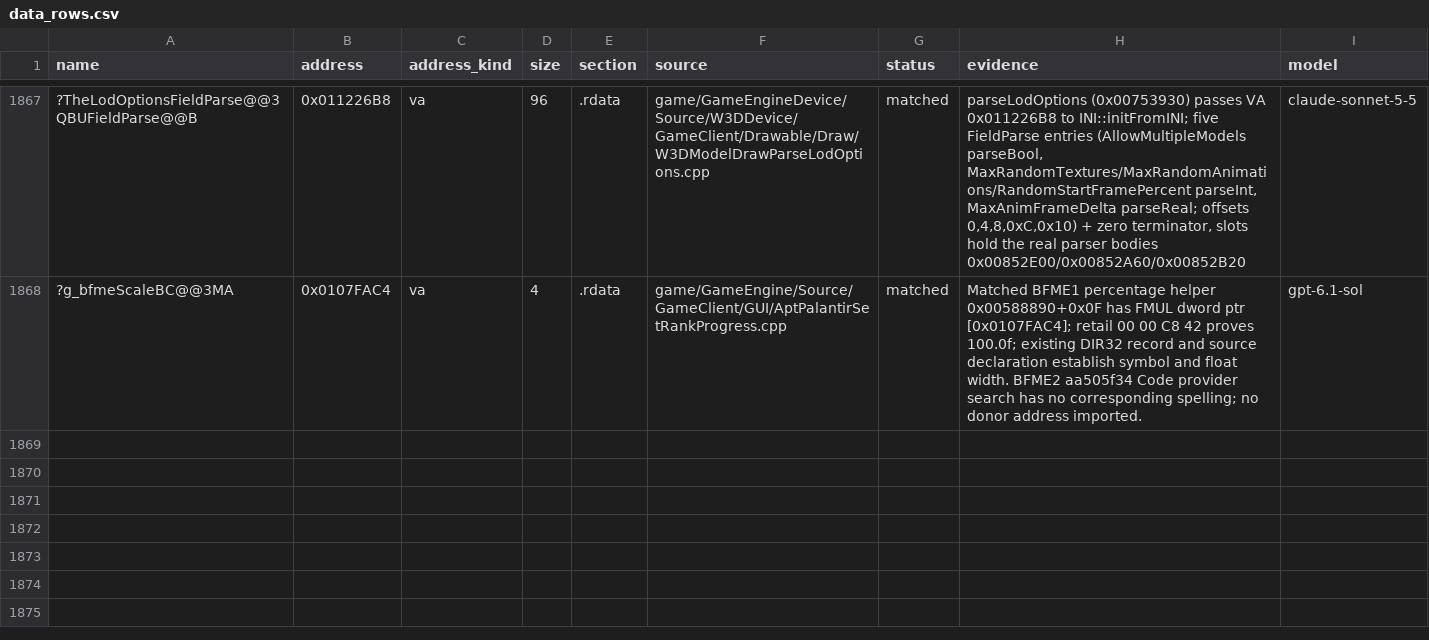
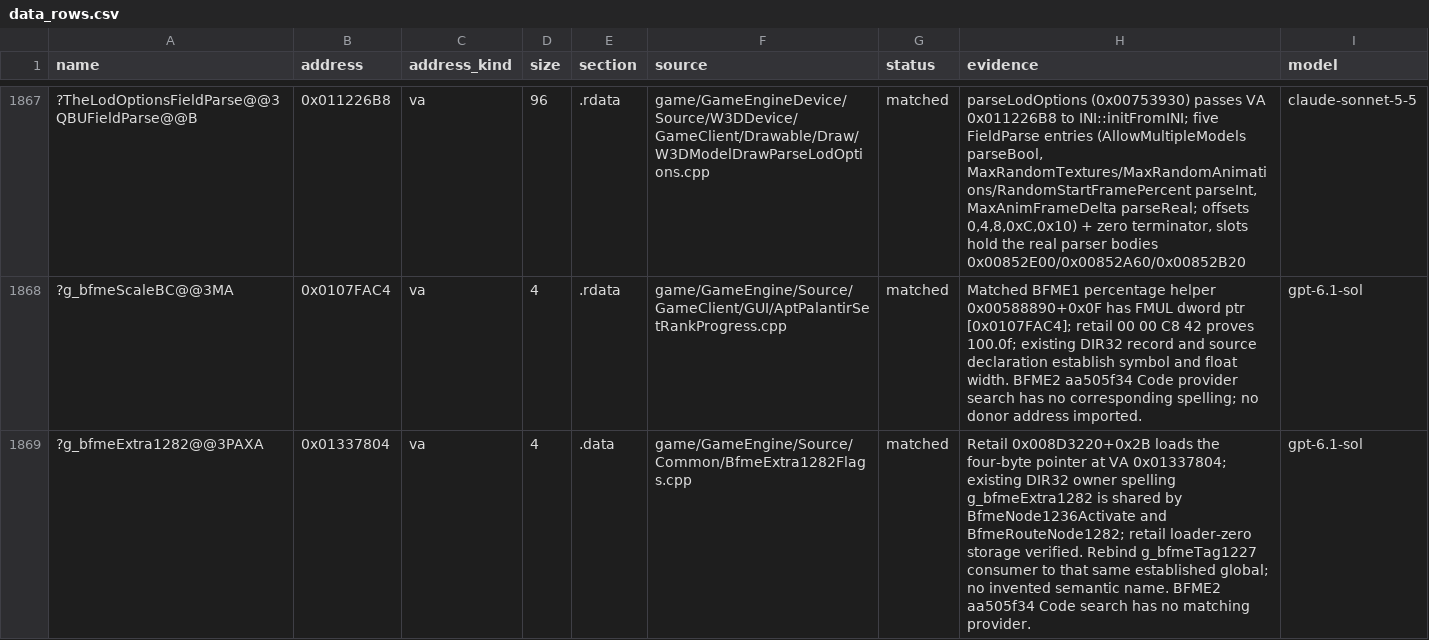
Before and after one commit to Open-BFME/Open-BFME-1, a CSV file: targets/game/reverse/data_rows.csv, drawn as a sheet; only a part is shown, gaps mark what is left out; the diff names each change by its address in the sheet, - before the commit and + after, or states it on an @@ line.

Commit message:
Use one retail-proven node context pointer
Rebind the g_bfmeTag1227 caller to existing g_bfmeExtra1282 at the same VA 0x01337804, and define its four-byte loader-zero storage beside its related flags. Keep the established opaque identity. Three consumers and both data rows verify, including the changed relocation. BFME2 aa505f34 has no matching provider.

link_check.py BfmeConv1227.cpp before: does not link, LINKED 0 -> 0, unresolved g_bfmeTag1227. After: current preview UNKNOWN on stale census; no linked-byte gain asserted.

Claim-Lease: 0xFACF58EF=7eca9698c2b843539014fce0f19bc7cb

```diff
--- a/targets/game/reverse/data_rows.csv
+++ b/targets/game/reverse/data_rows.csv
+row 1869: ?g_bfmeExtra1282@@3PAXA | 0x01337804 | va | 4 | .data | game/GameEngine/Source/Common/BfmeExtra1282Flags.cpp | matched | Retail 0x008D3220+0x2B loads the four-byte pointer at VA 0x01337804; existing DIR32 owner spelling g_bfmeExtra1282 is shared by BfmeNode1236Activate and BfmeRouteNode1282; retail loader-zero storage verified. Rebind g_bfmeTag1227 consumer to that same established global; no invented semantic name. BFME2 aa505f34 Code search has no matching provider. | gpt-6.1-sol
```
Also changed, not shown: 2 other files.
